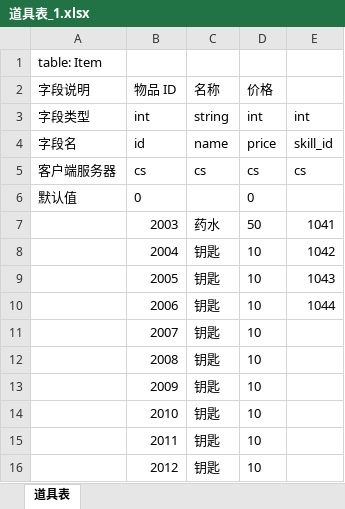
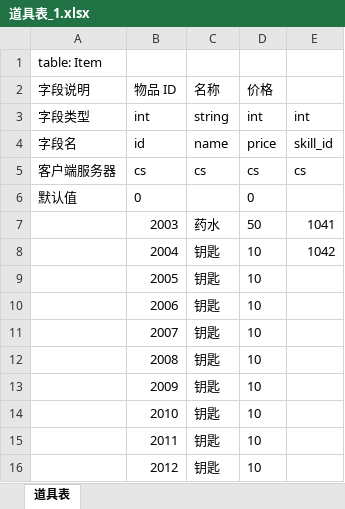
Before and after one commit to THL7756/Game_Tools, an Excel workbook: UnityTableTool/Data/可识别文件夹里面嵌套的表格/道具表_1.xlsx, sheet 道具表, drawn as a sheet; values as stored, in another font and other column widths than the file's, no borders; the diff names each change by its address in the sheet, - before the commit and + after, or states it on an @@ line.

```diff
--- a/UnityTableTool/Data/可识别文件夹里面嵌套的表格/道具表_1.xlsx (sheet 道具表)
+++ b/UnityTableTool/Data/可识别文件夹里面嵌套的表格/道具表_1.xlsx (sheet 道具表)
-E9: 1043
+E9: (empty)
-E10: 1044
+E10: (empty)
```
Also changed, not shown: UnityTableTool/Data/技能表.xlsx, UnityTableTool/Data/究极无敌雷霆爆炸长的表格名称.xlsx, 13 other files.
